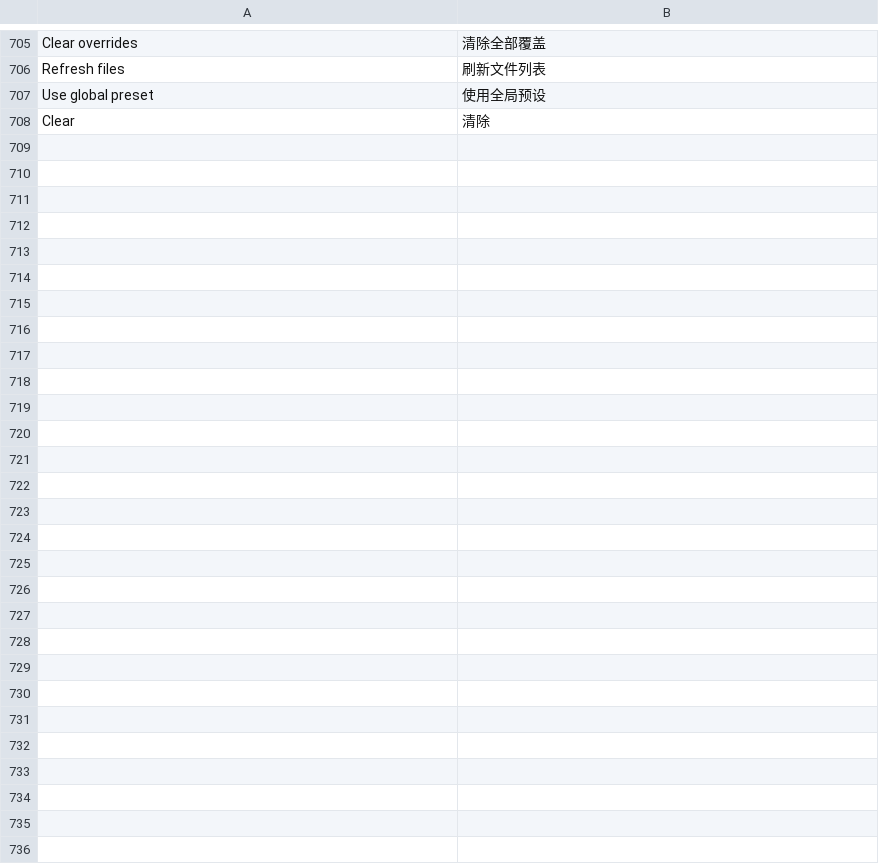
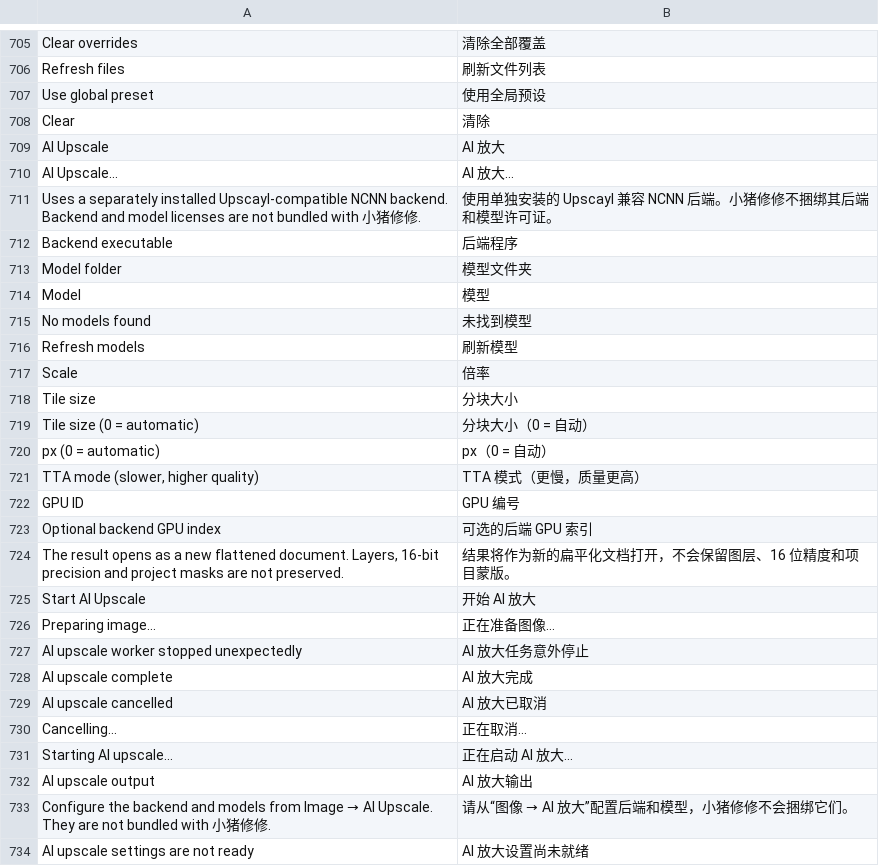
Before and after one commit to yishiyi28/xiaozhu-xiuxiu, a TSV file: assets/locales/zh-CN.tsv, drawn as a sheet; only a part is shown, gaps mark what is left out; the diff names each change by its address in the sheet, - before the commit and + after, or states it on an @@ line.

Commit message:
feat: add external AI upscale workflow

```diff
--- a/assets/locales/zh-CN.tsv
+++ b/assets/locales/zh-CN.tsv
+row 709: AI Upscale | AI 放大
+row 710: AI Upscale… | AI 放大…
+row 711: Uses a separately installed Upscayl-compatible NCNN backend. Backend and model licenses are not bundled with 小猪修修. | 使用单独安装的 Upscayl 兼容 NCNN 后端。小猪修修不捆绑其后端和模型许可证。
+row 712: Backend executable | 后端程序
+row 713: Model folder | 模型文件夹
+row 714: Model | 模型
+row 715: No models found | 未找到模型
+row 716: Refresh models | 刷新模型
+row 717: Scale | 倍率
+row 718: Tile size | 分块大小
+row 719: Tile size (0 = automatic) | 分块大小（0 = 自动）
+row 720: px (0 = automatic) | px（0 = 自动）
+row 721: TTA mode (slower, higher quality) | TTA 模式（更慢，质量更高）
+row 722: GPU ID | GPU 编号
+row 723: Optional backend GPU index | 可选的后端 GPU 索引
+row 724: The result opens as a new flattened document. Layers, 16-bit precision and project masks are not preserved. | 结果将作为新的扁平化文档打开，不会保留图层、16 位精度和项目蒙版。
+row 725: Start AI Upscale | 开始 AI 放大
+row 726: Preparing image… | 正在准备图像…
+row 727: AI upscale worker stopped unexpectedly | AI 放大任务意外停止
+row 728: AI upscale complete | AI 放大完成
+row 729: AI upscale cancelled | AI 放大已取消
+row 730: Cancelling… | 正在取消…
+row 731: Starting AI upscale… | 正在启动 AI 放大…
+row 732: AI upscale output | AI 放大输出
+row 733: Configure the backend and models from Image → AI Upscale. They are not bundled with 小猪修修. | 请从“图像 → AI 放大”配置后端和模型，小猪修修不会捆绑它们。
+row 734: AI upscale settings are not ready | AI 放大设置尚未就绪
```
Also changed, not shown: 21 other files.
